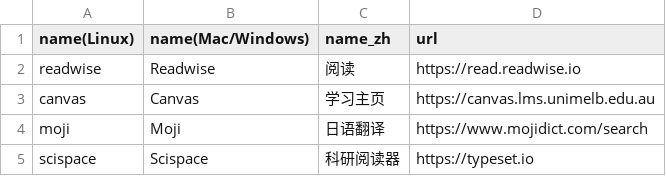
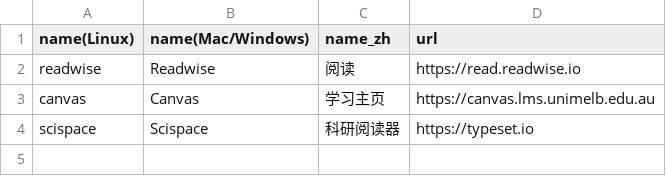
Before and after one commit to Apiketheworld/Pake, a CSV file: app.csv, drawn as a sheet.

Commit message:
Update app.csv
Signed-off-by: -SPK- <112869934+Apiketheworld@users.noreply.github.com>

```diff
--- a/app.csv
+++ b/app.csv
@@ -3,3 +3,2 @@ readwise,Readwise,阅读,https://read.readwise.io
 canvas,Canvas,学习主页,https://canvas.lms.unimelb.edu.au
-moji,Moji,日语翻译,https://www.mojidict.com/search
 scispace,Scispace,科研阅读器,https://typeset.io
```
